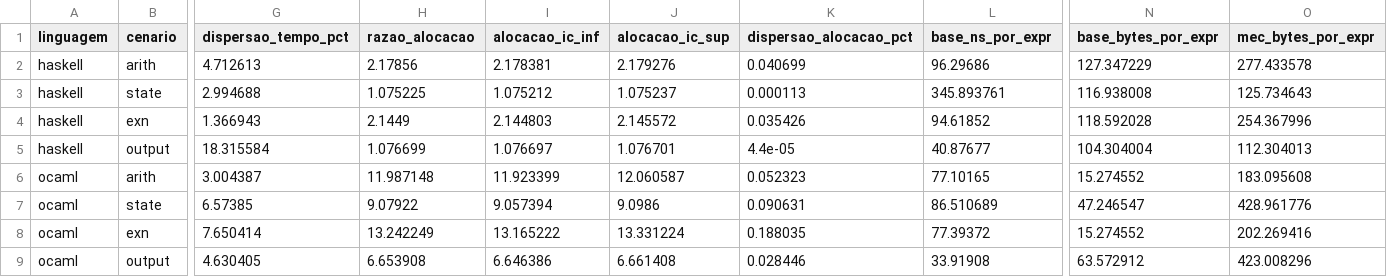
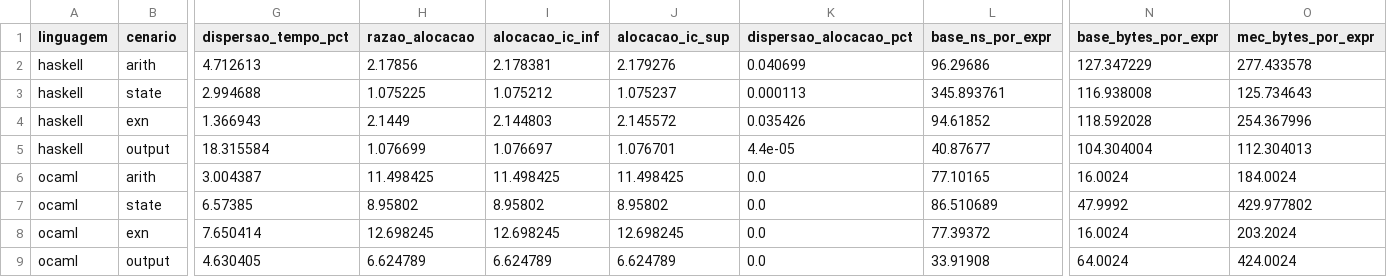
Before and after one commit to DiegoMarchioni/TCC, a CSV file: codigo/resultados/campanha-20261110-005710/resumo.csv, drawn as a sheet; only a part is shown, gaps mark what is left out; the diff names each change by its address in the sheet, - before the commit and + after, or states it on an @@ line.

Commit message:
Revisão final (2): alocação do OCaml por contagem direta
O teste de ponta a ponta mostrou que a alocação da base OCaml estimada
pelo Bechamel caía com cotas menores. A causa: o contador que ele lê
(Gc.quick_stat().minor_words) só avança a cada coleta menor no OCaml 5,
e a regressão subestimava a base em até 4,7% (razão de Arith 12,0 em vez
de 11,5). O harness ganha o modo TCC_MODO=alocacao, que conta diretamente
(Gc.minor_words entre duas coletas forçadas); a campanha grava o
resultado em alocacao-direta/, e o resumo o usa e mostra os dois valores
lado a lado. A contagem é exata e determinística, e foi acrescentada à
campanha citada sem tocar nos tempos (registro em ambiente.md).

Artigo, guias, figura e slides passam a usar os valores exatos: base de
16 B em Arith, razões de alocação entre 6,6 e 12,7. A Seção 4.3 explica
o método, com uma afirmação conferida a mais (21 no total).

Também: atualizar_artigo.py diz a linha e o conteúdo de cada afirmação
que deixar de valer e recusa um ambiente.md incompleto; o registro do
ambiente não depende mais do idioma do sistema e funciona no macOS; a
declaração de IA separa revisão e edição de estilo; marcações de estilo
atualizadas para os resumos.

```diff
--- a/codigo/resultados/campanha-20261110-005710/resumo.csv
+++ b/codigo/resultados/campanha-20261110-005710/resumo.csv
-H6 (razao_alocacao): 11.987148
+H6 (razao_alocacao): 11.498425
-I6 (alocacao_ic_inf): 11.923399
+I6 (alocacao_ic_inf): 11.498425
-J6 (alocacao_ic_sup): 12.060587
+J6 (alocacao_ic_sup): 11.498425
-K6 (dispersao_alocacao_pct): 0.052323
+K6 (dispersao_alocacao_pct): 0.0
-N6 (base_bytes_por_expr): 15.274552
+N6 (base_bytes_por_expr): 16.0024
-O6 (mec_bytes_por_expr): 183.095608
+O6 (mec_bytes_por_expr): 184.0024
-H7 (razao_alocacao): 9.07922
+H7 (razao_alocacao): 8.95802
-I7 (alocacao_ic_inf): 9.057394
+I7 (alocacao_ic_inf): 8.95802
-J7 (alocacao_ic_sup): 9.0986
+J7 (alocacao_ic_sup): 8.95802
-K7 (dispersao_alocacao_pct): 0.090631
+K7 (dispersao_alocacao_pct): 0.0
-N7 (base_bytes_por_expr): 47.246547
+N7 (base_bytes_por_expr): 47.9992
-O7 (mec_bytes_por_expr): 428.961776
+O7 (mec_bytes_por_expr): 429.977802
-H8 (razao_alocacao): 13.242249
+H8 (razao_alocacao): 12.698245
-I8 (alocacao_ic_inf): 13.165222
+I8 (alocacao_ic_inf): 12.698245
-J8 (alocacao_ic_sup): 13.331224
+J8 (alocacao_ic_sup): 12.698245
-K8 (dispersao_alocacao_pct): 0.188035
+K8 (dispersao_alocacao_pct): 0.0
-N8 (base_bytes_por_expr): 15.274552
+N8 (base_bytes_por_expr): 16.0024
-O8 (mec_bytes_por_expr): 202.269416
+O8 (mec_bytes_por_expr): 203.2024
-H9 (razao_alocacao): 6.653908
+H9 (razao_alocacao): 6.624789
-I9 (alocacao_ic_inf): 6.646386
+I9 (alocacao_ic_inf): 6.624789
-J9 (alocacao_ic_sup): 6.661408
+J9 (alocacao_ic_sup): 6.624789
-K9 (dispersao_alocacao_pct): 0.028446
+K9 (dispersao_alocacao_pct): 0.0
-N9 (base_bytes_por_expr): 63.572912
+N9 (base_bytes_por_expr): 64.0024
-O9 (mec_bytes_por_expr): 423.008296
+O9 (mec_bytes_por_expr): 424.0024
```
Also changed, not shown: 24 other files.
